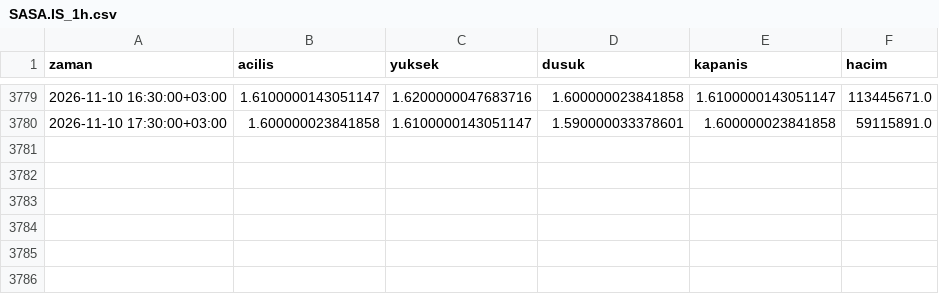
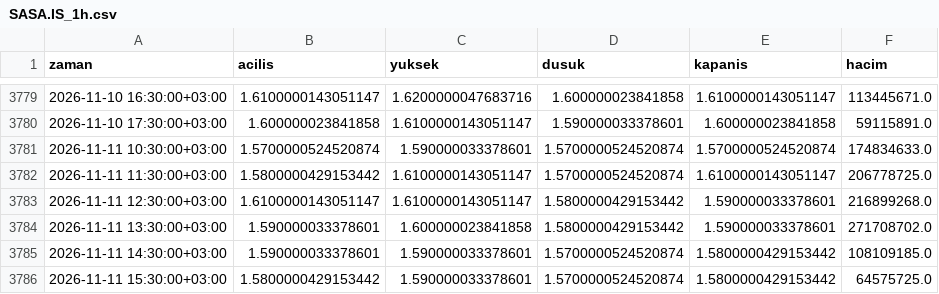
Before and after one commit to yilmazfatih-cyber/Deneme, a CSV file: veri/saatlik/SASA.IS_1h.csv, drawn as a sheet; only a part is shown, gaps mark what is left out; the diff names each change by its address in the sheet, - before the commit and + after, or states it on an @@ line.

```diff
--- a/veri/saatlik/SASA.IS_1h.csv
+++ b/veri/saatlik/SASA.IS_1h.csv
+row 3781: 2026-11-11 10:30:00+03:00 | 1.5700000524520874 | 1.590000033378601 | 1.5700000524520874 | 1.5700000524520874 | 174834633.0
+row 3782: 2026-11-11 11:30:00+03:00 | 1.5800000429153442 | 1.6100000143051147 | 1.5700000524520874 | 1.6100000143051147 | 206778725.0
+row 3783: 2026-11-11 12:30:00+03:00 | 1.6100000143051147 | 1.6100000143051147 | 1.5800000429153442 | 1.590000033378601 | 216899268.0
+row 3784: 2026-11-11 13:30:00+03:00 | 1.590000033378601 | 1.600000023841858 | 1.5800000429153442 | 1.590000033378601 | 271708702.0
+row 3785: 2026-11-11 14:30:00+03:00 | 1.590000033378601 | 1.590000033378601 | 1.5700000524520874 | 1.5800000429153442 | 108109185.0
+row 3786: 2026-11-11 15:30:00+03:00 | 1.5800000429153442 | 1.590000033378601 | 1.5700000524520874 | 1.5800000429153442 | 64575725.0
```
Also changed, not shown: veri/saatlik/EREGL.IS_1h.csv, veri/saatlik/HEKTS.IS_1h.csv, 39 other files.
